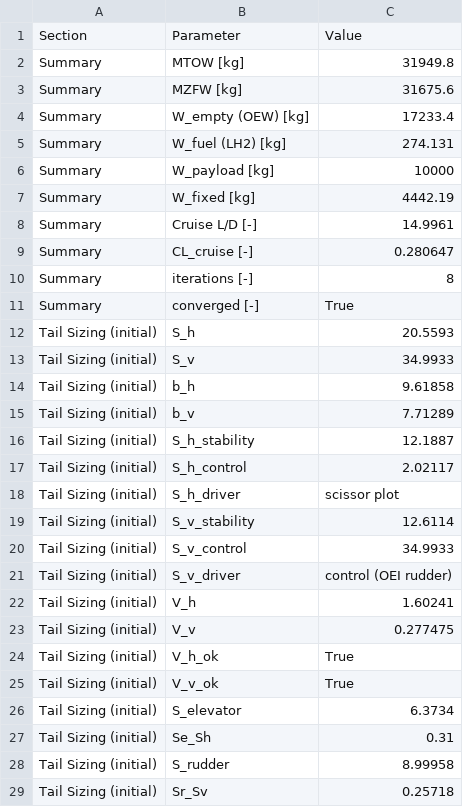
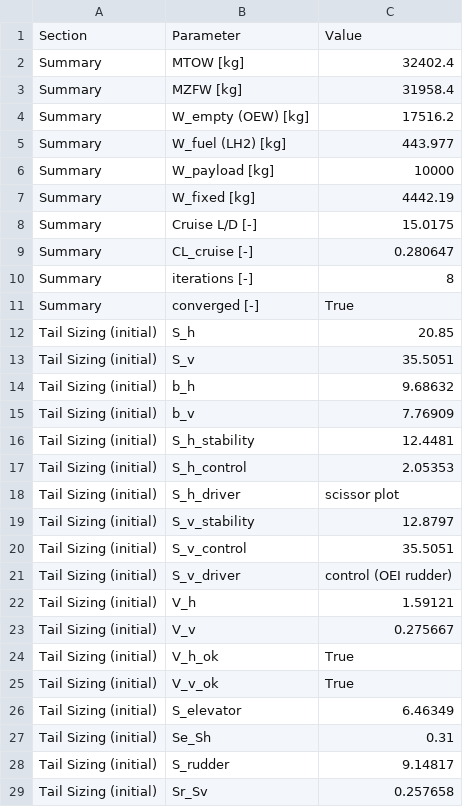
Before and after one commit to maxspannberger/HYCOOL-DSE, a CSV file: WeightEstimations/outputs/class_ii_results.csv, drawn as a sheet; only a part is shown; the diff covers the shown part only.

Commit message:
New piping results

```diff
--- a/WeightEstimations/outputs/class_ii_results.csv
+++ b/WeightEstimations/outputs/class_ii_results.csv
@@ -1,9 +1,9 @@
 Section,Parameter,Value
-Summary,MTOW [kg],31949.8
-Summary,MZFW [kg],31675.6
-Summary,W_empty (OEW) [kg],17233.4
-Summary,W_fuel (LH2) [kg],274.131
+Summary,MTOW [kg],32402.4
+Summary,MZFW [kg],31958.4
+Summary,W_empty (OEW) [kg],17516.2
+Summary,W_fuel (LH2) [kg],443.977
 Summary,W_payload [kg],10000
 Summary,W_fixed [kg],4442.19
-Summary,Cruise L/D [-],14.9961
+Summary,Cruise L/D [-],15.0175
 Summary,CL_cruise [-],0.280647
@@ -11,19 +11,19 @@ Summary,iterations [-],8
 Summary,converged [-],True
-Tail Sizing (initial),S_h,20.5593
-Tail Sizing (initial),S_v,34.9933
-Tail Sizing (initial),b_h,9.61858
-Tail Sizing (initial),b_v,7.71289
-Tail Sizing (initial),S_h_stability,12.1887
-Tail Sizing (initial),S_h_control,2.02117
+Tail Sizing (initial),S_h,20.85
+Tail Sizing (initial),S_v,35.5051
+Tail Sizing (initial),b_h,9.68632
+Tail Sizing (initial),b_v,7.76909
+Tail Sizing (initial),S_h_stability,12.4481
+Tail Sizing (initial),S_h_control,2.05353
 Tail Sizing (initial),S_h_driver,scissor plot
-Tail Sizing (initial),S_v_stability,12.6114
-Tail Sizing (initial),S_v_control,34.9933
+Tail Sizing (initial),S_v_stability,12.8797
+Tail Sizing (initial),S_v_control,35.5051
 Tail Sizing (initial),S_v_driver,control (OEI rudder)
-Tail Sizing (initial),V_h,1.60241
-Tail Sizing (initial),V_v,0.277475
+Tail Sizing (initial),V_h,1.59121
+Tail Sizing (initial),V_v,0.275667
 Tail Sizing (initial),V_h_ok,True
 Tail Sizing (initial),V_v_ok,True
-Tail Sizing (initial),S_elevator,6.3734
+Tail Sizing (initial),S_elevator,6.46349
 Tail Sizing (initial),Se_Sh,0.31
-Tail Sizing (initial),S_rudder,8.99958
-Tail Sizing (initial),Sr_Sv,0.25718
+Tail Sizing (initial),S_rudder,9.14817
+Tail Sizing (initial),Sr_Sv,0.257658
```
Also changed, not shown: 99 edited cells elsewhere in this file, WeightEstimations/outputs/class_ii_iterations.csv, WeightEstimations/outputs/final_aircraft_geometry.csv, 3 other files.
